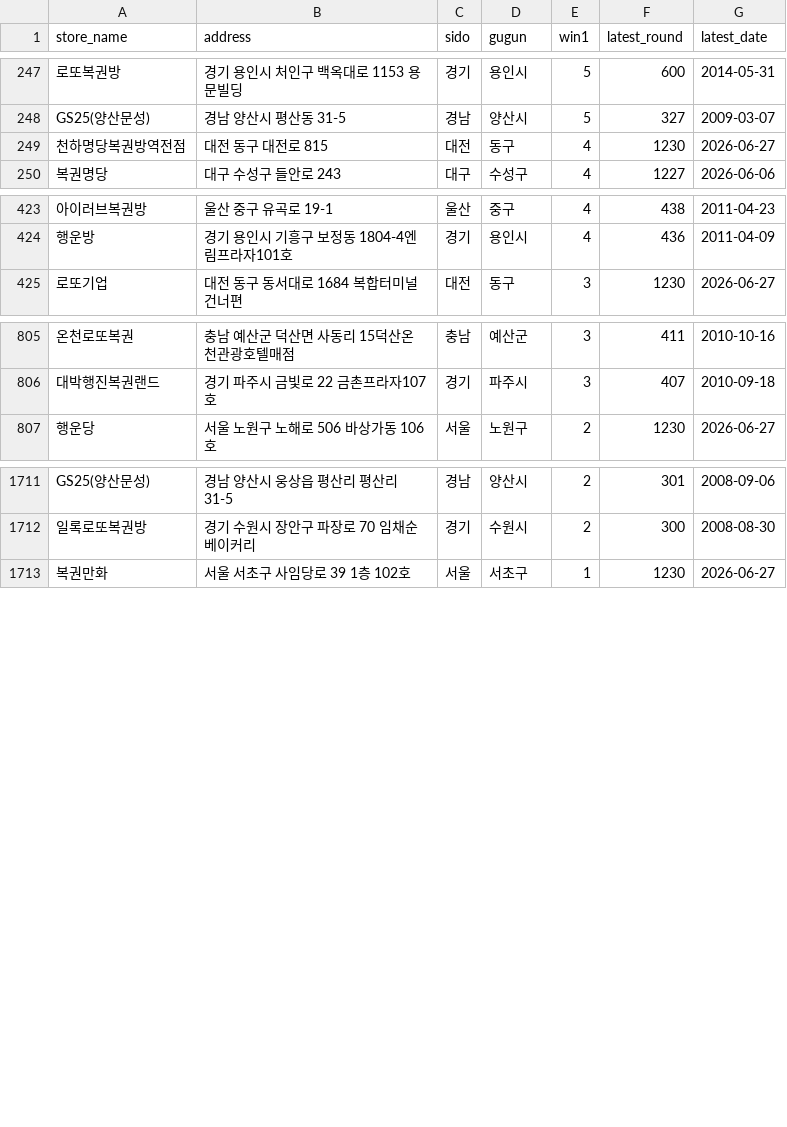
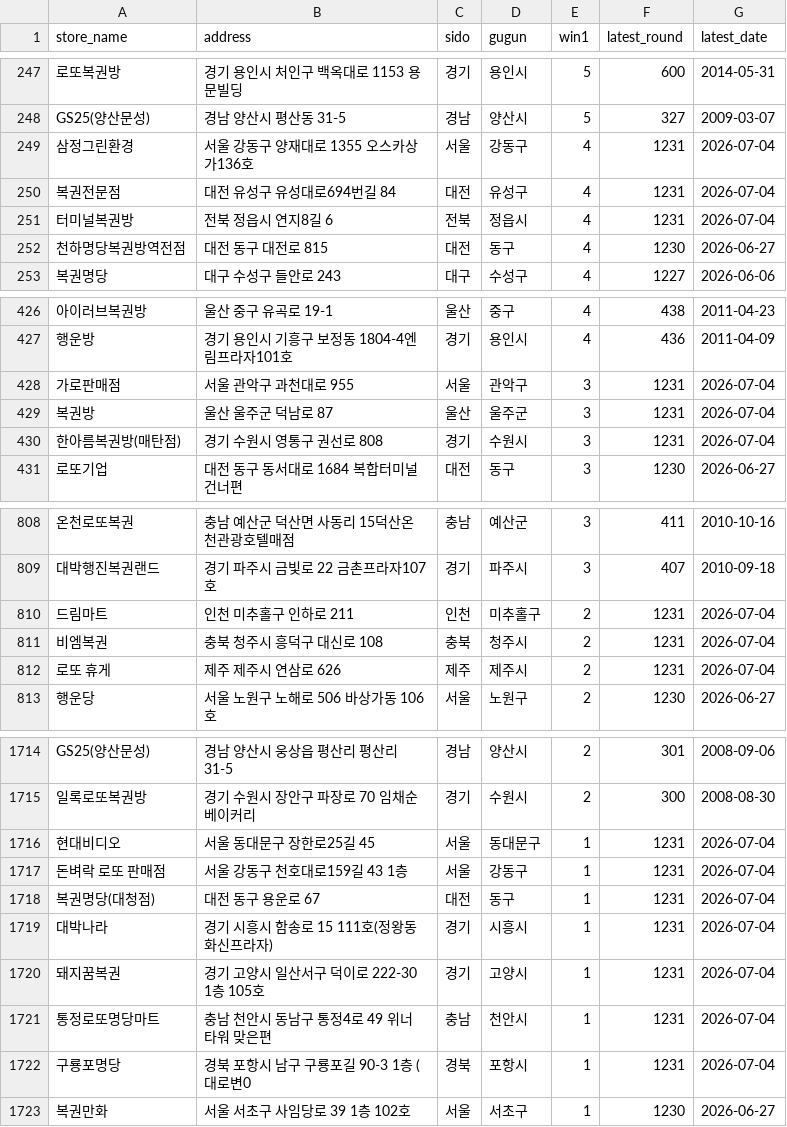
Before and after one commit to joodevapp/lotto-view, a CSV file: results/lotto_db_final.csv, drawn as a sheet; only a part is shown, gaps mark what is left out; the diff covers the shown part only; the diff names each change by its address in the sheet, - before the commit and + after, or states it on an @@ line.

```diff
--- a/results/lotto_db_final.csv
+++ b/results/lotto_db_final.csv
+row 249: 삼정그린환경 | 서울 강동구 양재대로 1355 오스카상가136호 | 서울 | 강동구 | 4 | 1231 | 2026-07-04
+row 250: 복권전문점 | 대전 유성구 유성대로694번길 84 | 대전 | 유성구 | 4 | 1231 | 2026-07-04
+row 251: 터미널복권방 | 전북 정읍시 연지8길 6 | 전북 | 정읍시 | 4 | 1231 | 2026-07-04
+row 428: 가로판매점 | 서울 관악구 과천대로 955 | 서울 | 관악구 | 3 | 1231 | 2026-07-04
+row 429: 복권방 | 울산 울주군 덕남로 87 | 울산 | 울주군 | 3 | 1231 | 2026-07-04
+row 430: 한아름복권방(매탄점) | 경기 수원시 영통구 권선로 808 | 경기 | 수원시 | 3 | 1231 | 2026-07-04
+row 810: 드림마트 | 인천 미추홀구 인하로 211 | 인천 | 미추홀구 | 2 | 1231 | 2026-07-04
+row 811: 비엠복권 | 충북 청주시 흥덕구 대신로 108 | 충북 | 청주시 | 2 | 1231 | 2026-07-04
+row 812: 로또 휴게 | 제주 제주시 연삼로 626 | 제주 | 제주시 | 2 | 1231 | 2026-07-04
+row 1716: 현대비디오 | 서울 동대문구 장한로25길 45 | 서울 | 동대문구 | 1 | 1231 | 2026-07-04
+row 1717: 돈벼락 로또 판매점 | 서울 강동구 천호대로159길 43 1층 | 서울 | 강동구 | 1 | 1231 | 2026-07-04
+row 1718: 복권명당(대청점) | 대전 동구 용운로 67 | 대전 | 동구 | 1 | 1231 | 2026-07-04
+row 1719: 대박나라 | 경기 시흥시 함송로 15 111호(정왕동화신프라자) | 경기 | 시흥시 | 1 | 1231 | 2026-07-04
+row 1720: 돼지꿈복권 | 경기 고양시 일산서구 덕이로 222-30 1층 105호 | 경기 | 고양시 | 1 | 1231 | 2026-07-04
+row 1721: 통정로또명당마트 | 충남 천안시 동남구 통정4로 49 위너타워 맞은편 | 충남 | 천안시 | 1 | 1231 | 2026-07-04
+row 1722: 구룡포명당 | 경북 포항시 남구 구룡포길 90-3 1층 (대로변0 | 경북 | 포항시 | 1 | 1231 | 2026-07-04
```
Also changed, not shown: 1 added row and 10 removed rows elsewhere in this file.
